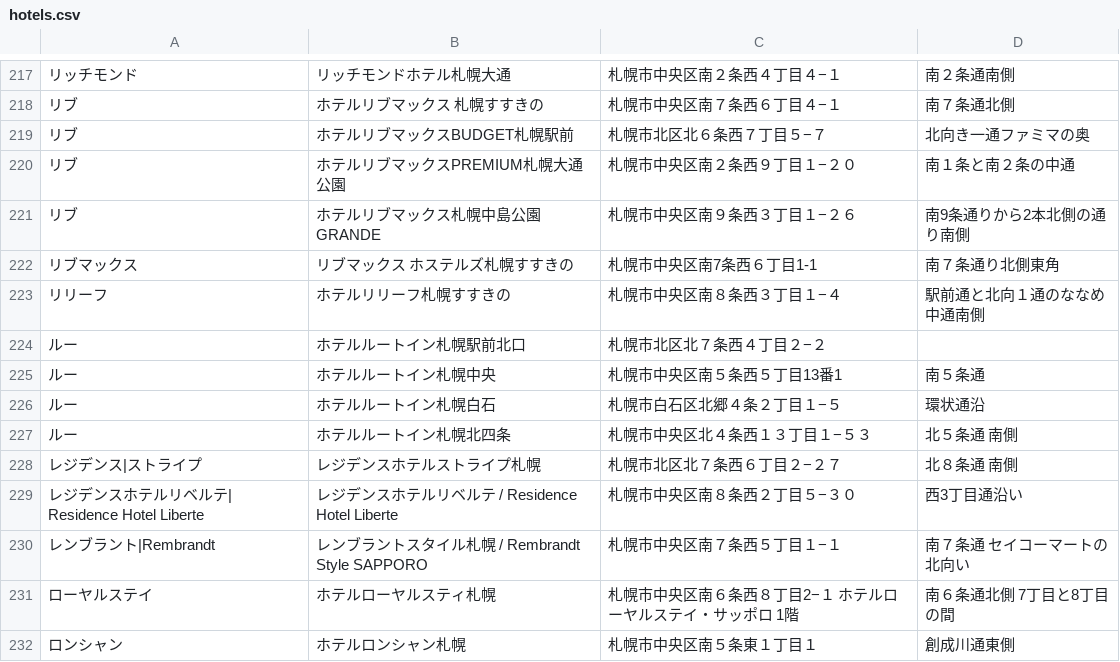
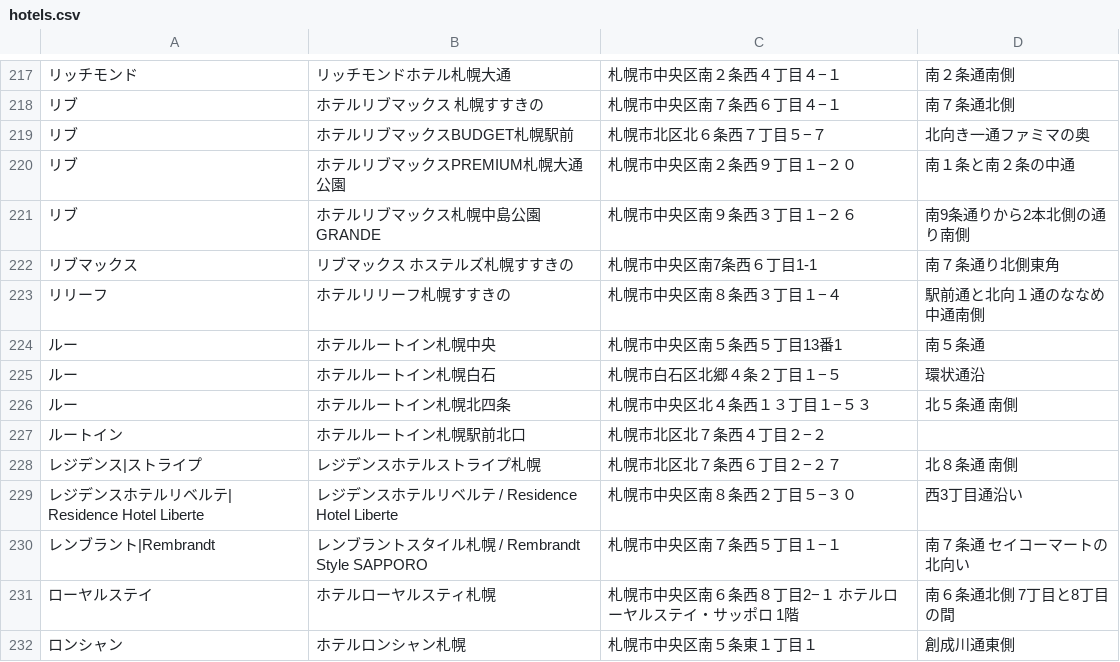
Before and after one commit to mjmu-web/sapporo_hotel_list, a CSV file: data/hotels.csv, drawn as a sheet; only a part is shown, gaps mark what is left out; removed rows and columns are numbered as before the commit, all else as after; the diff names each change by its address in the sheet, - before the commit and + after, or states it on an @@ line.

Commit message:
Update hotel from admin panel

```diff
--- a/data/hotels.csv
+++ b/data/hotels.csv
-row 224: ルー | ホテルルートイン札幌駅前北口 | 札幌市北区北７条西４丁目２−２
+row 227: ルートイン | ホテルルートイン札幌駅前北口 | 札幌市北区北７条西４丁目２−２
```
